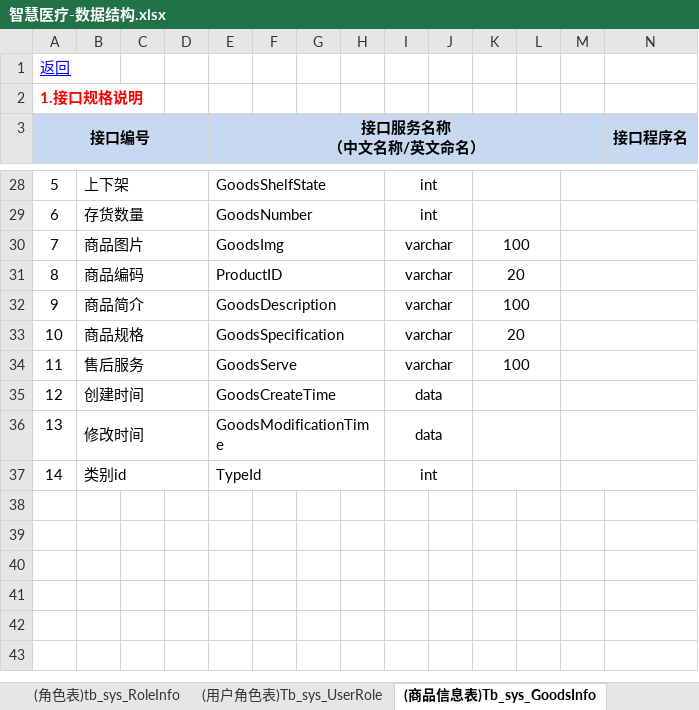
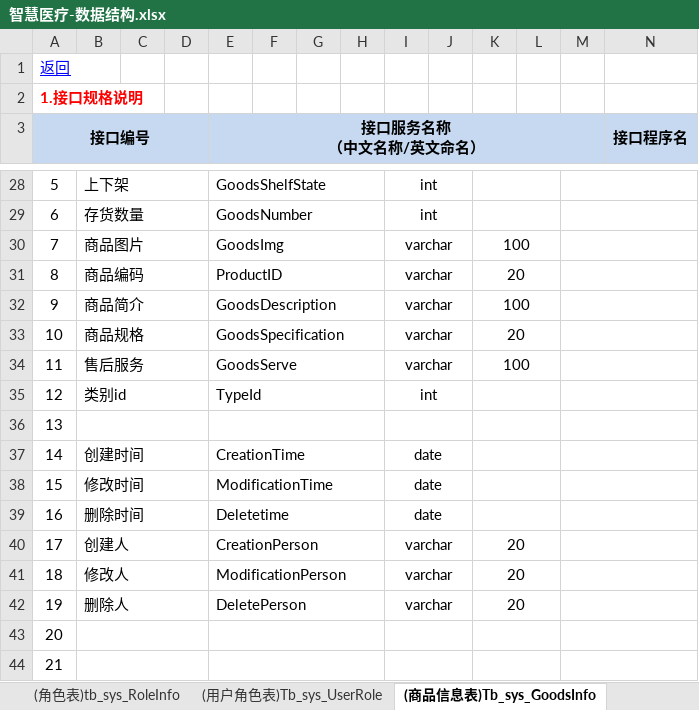
Before and after one commit to YangYuKunK/SmartHealthcare, an Excel workbook: 智慧医疗-数据结构.xlsx, sheet (商品信息表)Tb_sys_GoodsInfo, drawn as a sheet; only a part is shown, gaps mark what is left out; values as stored, in another font and other column widths than the file's, no borders; removed rows and columns are numbered as before the commit, all else as after; rows hold the shown columns only; the diff names each change by its address in the sheet, - before the commit and + after, or states it on an @@ line.

```diff
--- a/智慧医疗-数据结构.xlsx (sheet (商品信息表)Tb_sys_GoodsInfo)
+++ b/智慧医疗-数据结构.xlsx (sheet (商品信息表)Tb_sys_GoodsInfo)
-row 35: 12 | 创建时间 |  |  | GoodsCreateTime |  |  |  | data
-row 36: 13 | 修改时间 |  |  | GoodsModificationTime |  |  |  | data
@@ column A (接口编号) renumbered in row 35 @@
+row 36: 13
+row 37: 14 | 创建时间 |  |  | CreationTime |  |  |  | date
+row 38: 15 | 修改时间 |  |  | ModificationTime |  |  |  | date
+row 39: 16 | 删除时间 |  |  | Deletetime |  |  |  | date
+row 40: 17 | 创建人 |  |  | CreationPerson |  |  |  | varchar |  | 20
+row 41: 18 | 修改人 |  |  | ModificationPerson |  |  |  | varchar |  | 20
+row 42: 19 | 删除人 |  |  | DeletePerson |  |  |  | varchar |  | 20
+row 43: 20
+row 44: 21
```
Also changed, not shown: sheet (商品订单详情表)Tb_sys_GoodsOrderDeta, sheet (用户表)tb_sys_UserInfo, sheet (商品类别表)Tb_sys_GoodsType, sheet (直播表)tb_sys_live, sheet (角色表)tb_sys_RoleInfo, sheet (物流公司表)Tb_sys_LogisticsCompani, 5 more sheets, other sheet tabs.
